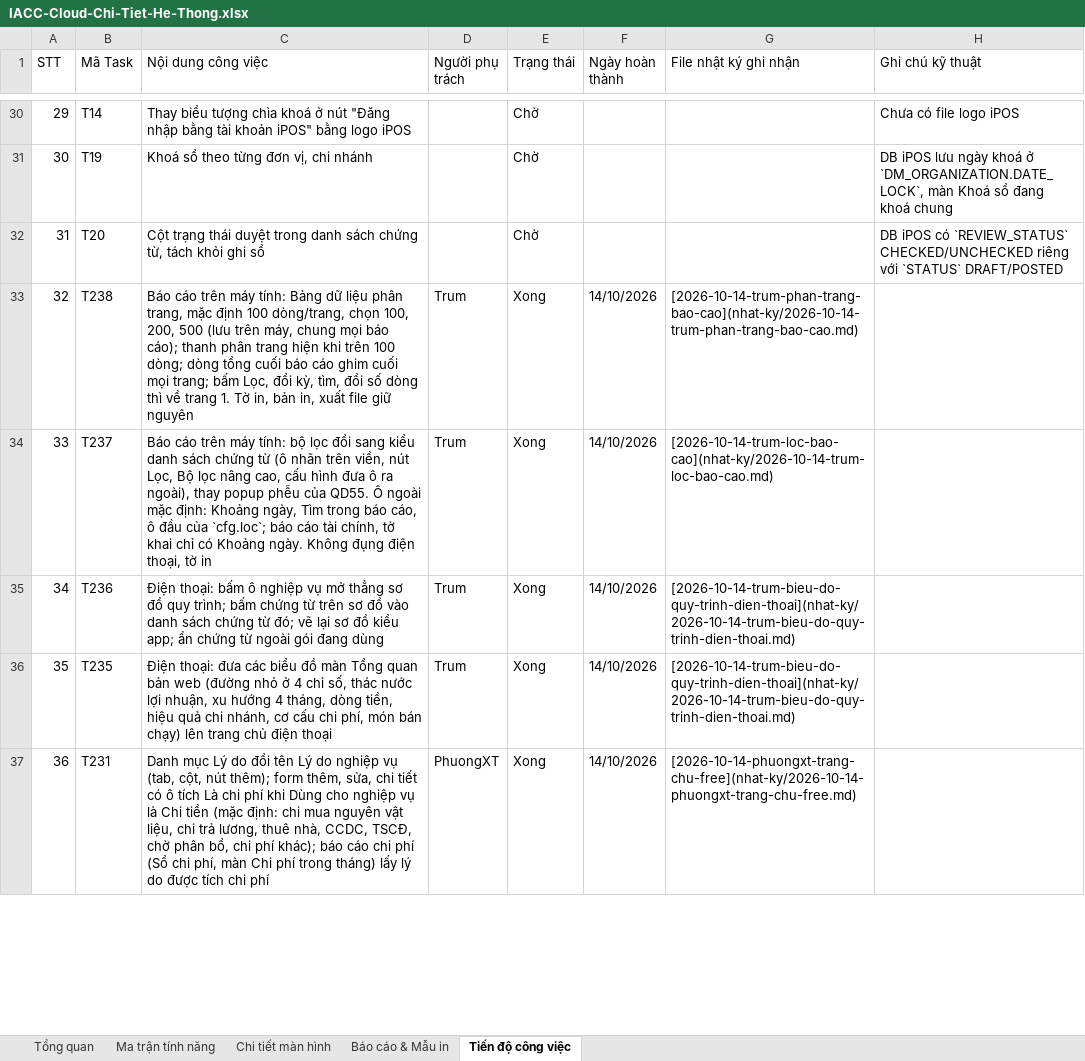
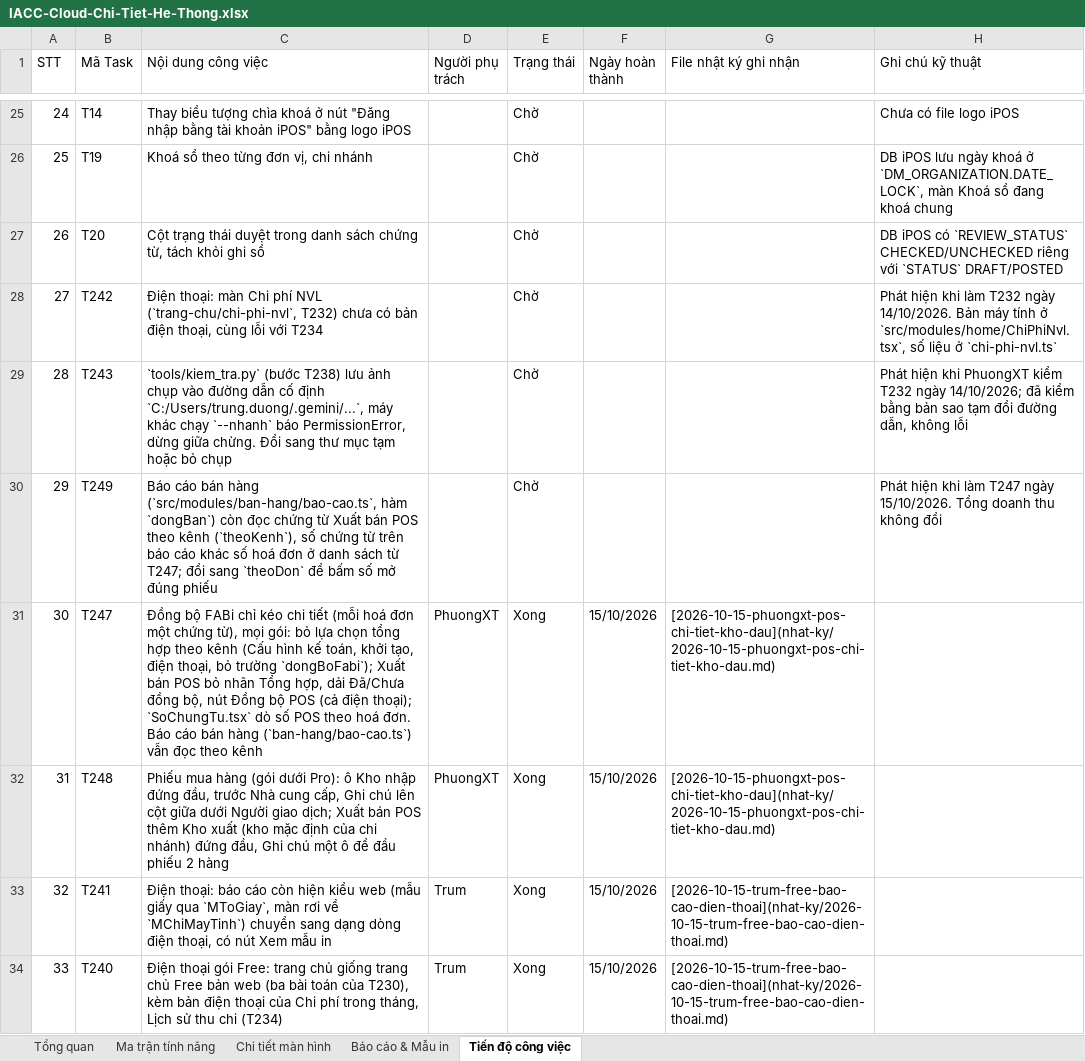
Before and after one commit to trungkhanhduong93/iaccdemo, an Excel workbook: docs/IACC-Cloud-Chi-Tiet-He-Thong.xlsx, sheet Tiến độ công việc, drawn as a sheet; only a part is shown, gaps mark what is left out; the shorter side is filled out with more unchanged rows; values as stored, in another font and other column widths than the file's, no cell formats; the diff covers the shown part only; the diff names each change by its address in the sheet, - before the commit and + after, or states it on an @@ line.

```diff
--- a/docs/IACC-Cloud-Chi-Tiet-He-Thong.xlsx (sheet Tiến độ công việc)
+++ b/docs/IACC-Cloud-Chi-Tiet-He-Thong.xlsx (sheet Tiến độ công việc)
@@ column A (STT) renumbered from row 2 down @@
+row 28: 27 | T242 | Điện thoại: màn Chi phí NVL (`trang-chu/chi-phi-nvl`, T232) chưa có bản điện thoại, cùng lỗi với T234 |  | Chờ |  |  | Phát hiện khi làm T232 ngày 14/10/2026. Bản máy tính ở `src/modules/home/ChiPhiNvl.tsx`, số liệu ở `chi-phi-nvl.ts`
+row 29: 28 | T243 | `tools/kiem_tra.py` (bước T238) lưu ảnh chụp vào đường dẫn cố định `C:/Users/trung.duong/.gemini/...`, máy khác chạy `--nhanh` báo PermissionError, dừng giữa chừng. Đổi sang thư mục tạm hoặc bỏ chụp |  | Chờ |  |  | Phát hiện khi PhuongXT kiểm T232 ngày 14/10/2026; đã kiểm bằng bản sao tạm đổi đường dẫn, không lỗi
+row 30: 29 | T249 | Báo cáo bán hàng (`src/modules/ban-hang/bao-cao.ts`, hàm `dongBan`) còn đọc chứng từ Xuất bán POS theo kênh (`theoKenh`), số chứng từ trên báo cáo khác số hoá đơn ở danh sách từ T247; đổi sang `theoDon` để bấm số mở đúng phiếu |  | Chờ |  |  | Phát hiện khi làm T247 ngày 15/10/2026. Tổng doanh thu không đổi
+row 31: 30 | T247 | Đồng bộ FABi chỉ kéo chi tiết (mỗi hoá đơn một chứng từ), mọi gói: bỏ lựa chọn tổng hợp theo kênh (Cấu hình kế toán, khởi tạo, điện thoại, bỏ trường `dongBoFabi`); Xuất bán POS bỏ nhãn Tổng hợp, dải Đã/Chưa đồng bộ, nút Đồng bộ POS (cả điện thoại); `SoChungTu.tsx` dò số POS theo hoá đơn. Báo cáo bán hàng (`ban-hang/bao-cao.ts`) vẫn đọc theo kênh | PhuongXT | Xong | 15/10/2026 | [2026-10-15-phuongxt-pos-chi-tiet-kho-dau](nhat-ky/2026-10-15-phuongxt-pos-chi-tiet-kho-dau.md)
+row 32: 31 | T248 | Phiếu mua hàng (gói dưới Pro): ô Kho nhập đứng đầu, trước Nhà cung cấp, Ghi chú lên cột giữa dưới Người giao dịch; Xuất bán POS thêm Kho xuất (kho mặc định của chi nhánh) đứng đầu, Ghi chú một ô để đầu phiếu 2 hàng | PhuongXT | Xong | 15/10/2026 | [2026-10-15-phuongxt-pos-chi-tiet-kho-dau](nhat-ky/2026-10-15-phuongxt-pos-chi-tiet-kho-dau.md)
+row 33: 32 | T241 | Điện thoại: báo cáo còn hiện kiểu web (mẫu giấy qua `MToGiay`, màn rơi về `MChiMayTinh`) chuyển sang dạng dòng điện thoại, có nút Xem mẫu in | Trum | Xong | 15/10/2026 | [2026-10-15-trum-free-bao-cao-dien-thoai](nhat-ky/2026-10-15-trum-free-bao-cao-dien-thoai.md)
+row 34: 33 | T240 | Điện thoại gói Free: trang chủ giống trang chủ Free bản web (ba bài toán của T230), kèm bản điện thoại của Chi phí trong tháng, Lịch sử thu chi (T234) | Trum | Xong | 15/10/2026 | [2026-10-15-trum-free-bao-cao-dien-thoai](nhat-ky/2026-10-15-trum-free-bao-cao-dien-thoai.md)
```
Also changed, not shown: 6 added rows and 5 removed rows elsewhere in this sheet, sheet Tổng quan, cell formats, 8 other files.
